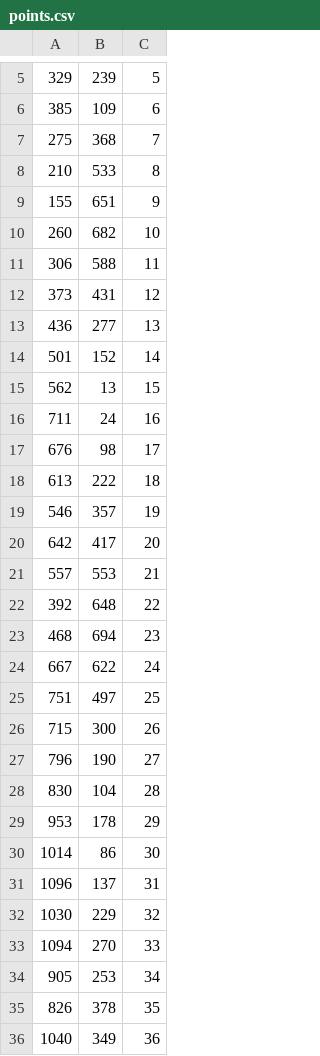
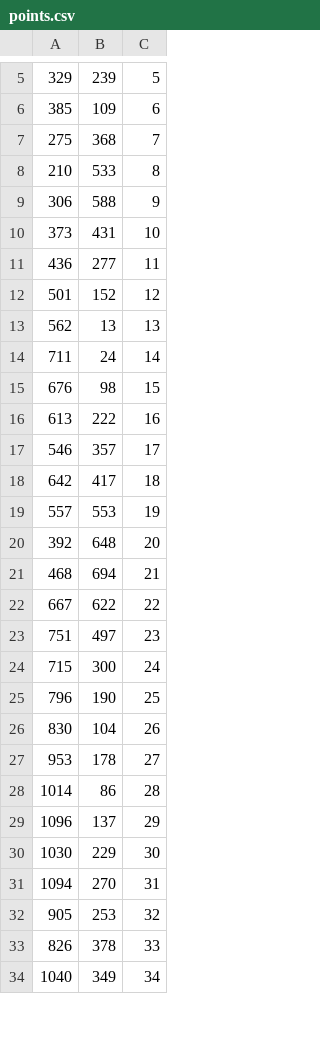
Before and after one commit to Poetzi/ScotlandYard, a CSV file: app/src/main/res/raw/points.csv, drawn as a sheet; only a part is shown, gaps mark what is left out; the diff covers the shown part only.

```diff
--- a/app/src/main/res/raw/points.csv
+++ b/app/src/main/res/raw/points.csv
@@ -8,29 +8,27 @@
 210;533;8
-155;651;9
-260;682;10
-306;588;11
-373;431;12
-436;277;13
-501;152;14
-562;13;15
-711;24;16
-676;98;17
-613;222;18
-546;357;19
-642;417;20
-557;553;21
-392;648;22
-468;694;23
-667;622;24
-751;497;25
-715;300;26
-796;190;27
-830;104;28
-953;178;29
-1014;86;30
-1096;137;31
-1030;229;32
-1094;270;33
-905;253;34
-826;378;35
-1040;349;36
+306;588;9
+373;431;10
+436;277;11
+501;152;12
+562;13;13
+711;24;14
+676;98;15
+613;222;16
+546;357;17
+642;417;18
+557;553;19
+392;648;20
+468;694;21
+667;622;22
+751;497;23
+715;300;24
+796;190;25
+830;104;26
+953;178;27
+1014;86;28
+1096;137;29
+1030;229;30
+1094;270;31
+905;253;32
+826;378;33
+1040;349;34
```
Also changed, not shown: 9 removed rows and 17 edited cells elsewhere in this file, app/src/main/res/raw/lines.csv.
